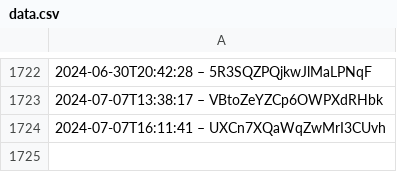
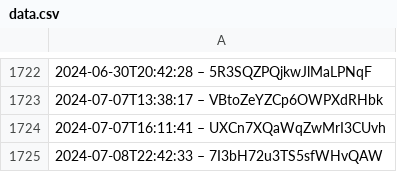
Before and after one commit to slunfuedrac/arbitrage-bot, a CSV file: data.csv, drawn as a sheet; only a part is shown, gaps mark what is left out; the diff names each change by its address in the sheet, - before the commit and + after, or states it on an @@ line.

```diff
--- a/data.csv
+++ b/data.csv
+row 1725: 2024-07-08T22:42:33 – 7I3bH72u3TS5sfWHvQAW
```
